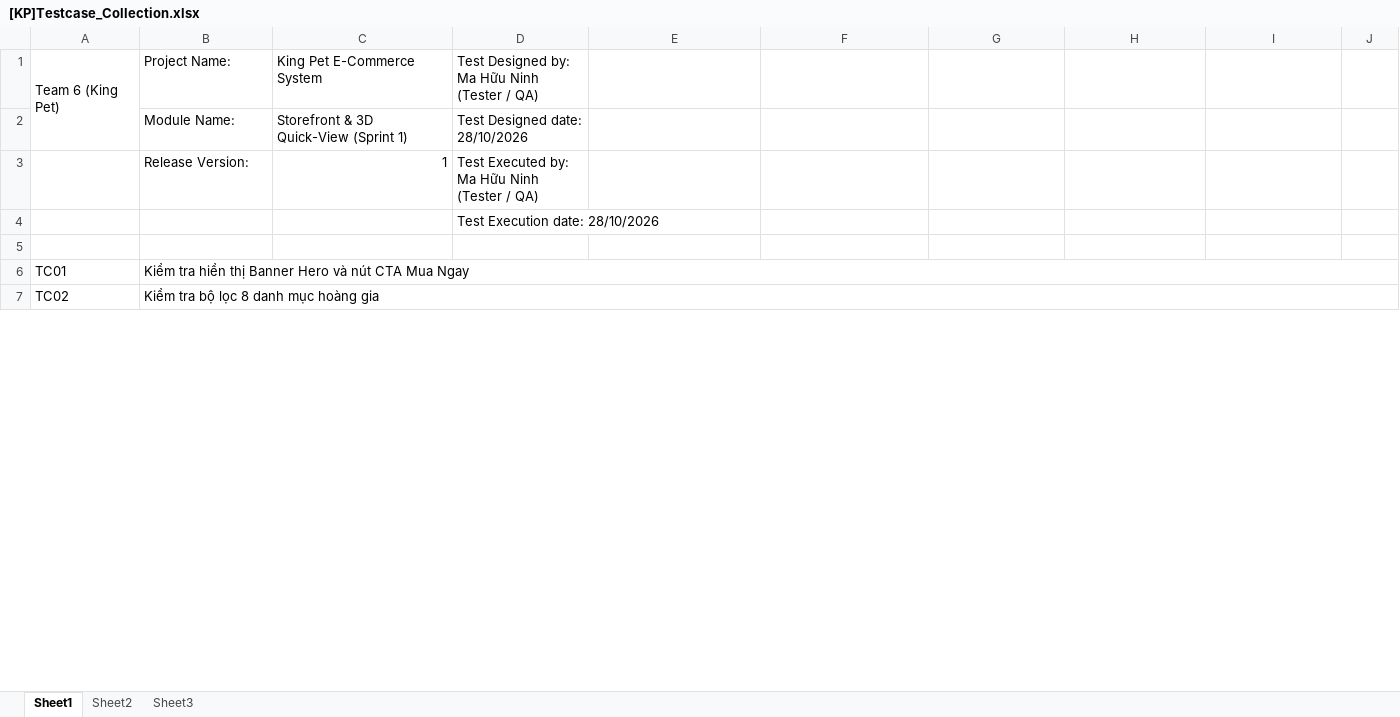
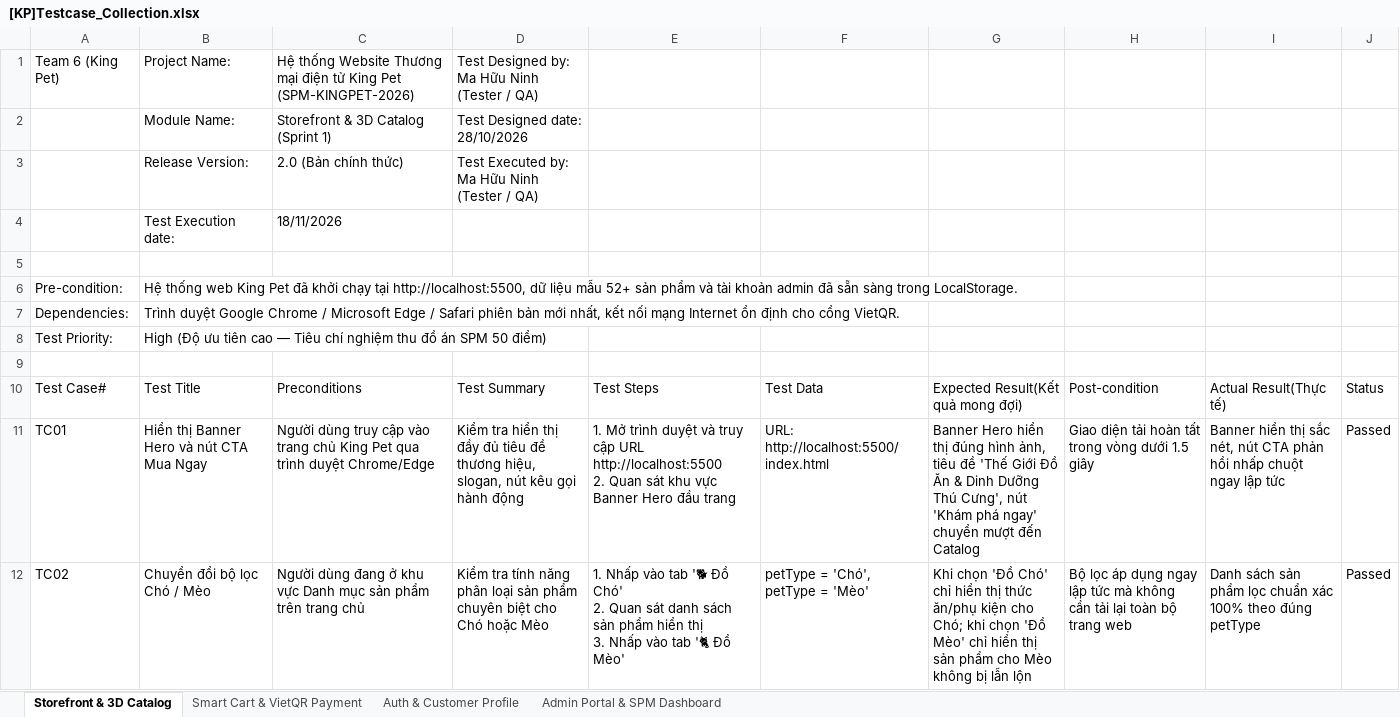
Before and after one commit to Thinhdev1605/KingPet, an Excel workbook: HOSO_CAPSTONE2_KINGPET/9.Testing/[KP]Testcase_Collection.xlsx, sheet Storefront & 3D Catalog, drawn as a sheet; only a part is shown; values as stored, in another font and other column widths than the file's, no cell formats; removed rows and columns are numbered as before the commit, all else as after; ↵ is a line break in a cell; the diff covers the shown part only; the diff names each change by its address in the sheet, - before the commit and + after, or states it on an @@ line.

Commit message:
feat(testing): update bo tai lieu testing KingPet theo dung file mau cua co (TestPlan, Testcase Collection, Interface Analysis)

```diff
--- a/HOSO_CAPSTONE2_KINGPET/9.Testing/[KP]Testcase_Collection.xlsx (sheet Storefront & 3D Catalog)
+++ b/HOSO_CAPSTONE2_KINGPET/9.Testing/[KP]Testcase_Collection.xlsx (sheet Storefront & 3D Catalog)
-sheet tab: Sheet1
+sheet tab: Storefront & 3D Catalog
-sheet tab: Sheet2
+sheet tab: Smart Cart & VietQR Payment
-sheet tab: Sheet3
+sheet tab: Auth & Customer Profile
+sheet tab: Admin Portal & SPM Dashboard
-A1:A2 merged
-C1: King Pet E-Commerce System
+C1: Hệ thống Website Thương mại điện tử King Pet (SPM-KINGPET-2026)
-C2: Storefront & 3D Quick-View (Sprint 1)
+C2: Storefront & 3D Catalog (Sprint 1)
-C3: 1
+C3: 2.0 (Bản chính thức)
-row 4:  |  |  | Test Execution date: 28/10/2026
+row 4:  | Test Execution date: | 18/11/2026
+row 6: Pre-condition: | Hệ thống web King Pet đã khởi chạy tại http://localhost:5500, dữ liệu mẫu 52+ sản phẩm và tài khoản admin đã sẵn sàng trong LocalStorage.
+row 7: Dependencies: | Trình duyệt Google Chrome / Microsoft Edge / Safari phiên bản mới nhất, kết nối mạng Internet ổn định cho cổng VietQR.
+row 8: Test Priority: | High (Độ ưu tiên cao — Tiêu chí nghiệm thu đồ án SPM 50 điểm)
+row 9: (empty)
+row 10: Test Case# | Test Title | Preconditions | Test Summary | Test Steps | Test Data | Expected Result(Kết quả mong đợi) | Post-condition | Actual Result(Thực tế) | Status
-B11: Kiểm tra hiển thị Banner Hero và nút CTA Mua Ngay
+B11: Hiển thị Banner Hero và nút CTA Mua Ngay
-B6:J6 merged
-C11: (empty)
+C11: Người dùng truy cập vào trang chủ King Pet qua trình duyệt Chrome/Edge
-D11: (empty)
+D11: Kiểm tra hiển thị đầy đủ tiêu đề thương hiệu, slogan, nút kêu gọi hành động
-E11: (empty)
+E11: 1. Mở trình duyệt và truy cập URL http://localhost:5500 ↵ 2. Quan sát khu vực Banner Hero đầu trang
-F11: (empty)
+F11: URL: http://localhost:5500/index.html
-G11: (empty)
+G11: Banner Hero hiển thị đúng hình ảnh, tiêu đề 'Thế Giới Đồ Ăn & Dinh Dưỡng Thú Cưng', nút 'Khám phá ngay' chuyển mượt đến Catalog
-H11: (empty)
+H11: Giao diện tải hoàn tất trong vòng dưới 1.5 giây
-I11: (empty)
+I11: Banner hiển thị sắc nét, nút CTA phản hồi nhấp chuột ngay lập tức
-J11:J12: (empty)
+J11:J12: Passed
-B12: Kiểm tra bộ lọc 8 danh mục hoàng gia
+B12: Chuyển đổi bộ lọc Chó / Mèo
-B7:J7 merged
-C12: (empty)
+C12: Người dùng đang ở khu vực Danh mục sản phẩm trên trang chủ
-D12: (empty)
+D12: Kiểm tra tính năng phân loại sản phẩm chuyên biệt cho Chó hoặc Mèo
-E12: (empty)
+E12: 1. Nhấp vào tab '🐕 Đồ Chó' ↵ 2. Quan sát danh sách sản phẩm hiển thị ↵ 3. Nhấp vào tab '🐈 Đồ Mèo'
-F12: (empty)
+F12: petType = 'Chó', petType = 'Mèo'
-G12: (empty)
+G12: Khi chọn 'Đồ Chó' chỉ hiển thị thức ăn/phụ kiện cho Chó; khi chọn 'Đồ Mèo' chỉ hiển thị sản phẩm cho Mèo không bị lẫn lộn
-H12: (empty)
+H12: Bộ lọc áp dụng ngay lập tức mà không cần tải lại toàn bộ trang web
-I12: (empty)
+I12: Danh sách sản phẩm lọc chuẩn xác 100% theo đúng petType
```
Also changed, not shown: 5 added rows, 7 removed rows and 27 edited cells elsewhere in this sheet, sheet Smart Cart & VietQR Payment, sheet Auth & Customer Profile, cell formats, 4 other files.
